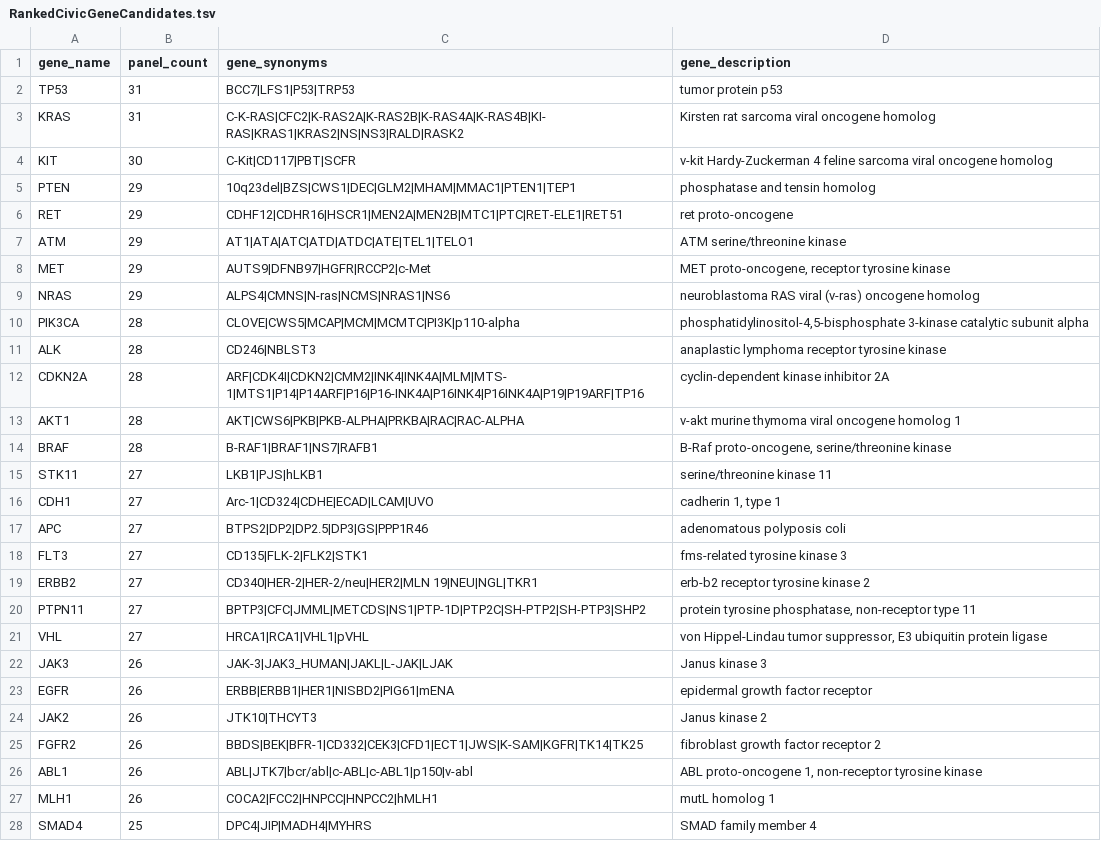
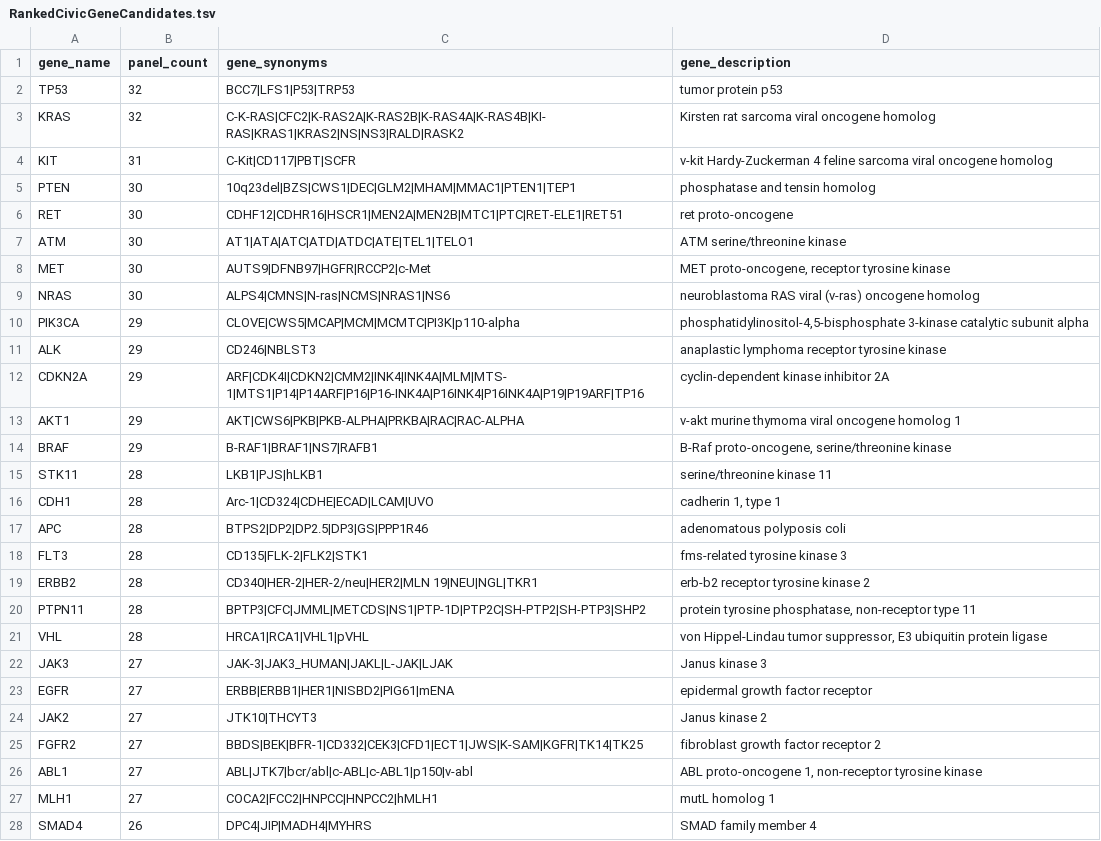
Before and after one commit to griffithlab/civic-server, a TSV file: public/downloads/RankedCivicGeneCandidates.tsv, drawn as a sheet; only a part is shown; the diff covers the shown part only.

Commit message:
update ranked candidate gene list

```diff
--- a/public/downloads/RankedCivicGeneCandidates.tsv
+++ b/public/downloads/RankedCivicGeneCandidates.tsv
@@ -1,28 +1,28 @@
 gene_name	panel_count	gene_synonyms	gene_description
-TP53	31	BCC7|LFS1|P53|TRP53	tumor protein p53
-KRAS	31	C-K-RAS|CFC2|K-RAS2A|K-RAS2B|K-RAS4A|K-RAS4B|KI-RAS|KRAS1|KRAS2|NS|NS3|RALD|RASK2	Kirsten rat sarcoma viral oncogene homolog
-KIT	30	C-Kit|CD117|PBT|SCFR	v-kit Hardy-Zuckerman 4 feline sarcoma viral oncogene homolog
-PTEN	29	10q23del|BZS|CWS1|DEC|GLM2|MHAM|MMAC1|PTEN1|TEP1	phosphatase and tensin homolog
-RET	29	CDHF12|CDHR16|HSCR1|MEN2A|MEN2B|MTC1|PTC|RET-ELE1|RET51	ret proto-oncogene
-ATM	29	AT1|ATA|ATC|ATD|ATDC|ATE|TEL1|TELO1	ATM serine/threonine kinase
-MET	29	AUTS9|DFNB97|HGFR|RCCP2|c-Met	MET proto-oncogene, receptor tyrosine kinase
-NRAS	29	ALPS4|CMNS|N-ras|NCMS|NRAS1|NS6	neuroblastoma RAS viral (v-ras) oncogene homolog
-PIK3CA	28	CLOVE|CWS5|MCAP|MCM|MCMTC|PI3K|p110-alpha	phosphatidylinositol-4,5-bisphosphate 3-kinase catalytic subunit alpha
-ALK	28	CD246|NBLST3	anaplastic lymphoma receptor tyrosine kinase
-CDKN2A	28	ARF|CDK4I|CDKN2|CMM2|INK4|INK4A|MLM|MTS-1|MTS1|P14|P14ARF|P16|P16-INK4A|P16INK4|P16INK4A|P19|P19ARF|TP16	cyclin-dependent kinase inhibitor 2A
-AKT1	28	AKT|CWS6|PKB|PKB-ALPHA|PRKBA|RAC|RAC-ALPHA	v-akt murine thymoma viral oncogene homolog 1
-BRAF	28	B-RAF1|BRAF1|NS7|RAFB1	B-Raf proto-oncogene, serine/threonine kinase
-STK11	27	LKB1|PJS|hLKB1	serine/threonine kinase 11
-CDH1	27	Arc-1|CD324|CDHE|ECAD|LCAM|UVO	cadherin 1, type 1
-APC	27	BTPS2|DP2|DP2.5|DP3|GS|PPP1R46	adenomatous polyposis coli
-FLT3	27	CD135|FLK-2|FLK2|STK1	fms-related tyrosine kinase 3
-ERBB2	27	CD340|HER-2|HER-2/neu|HER2|MLN 19|NEU|NGL|TKR1	erb-b2 receptor tyrosine kinase 2
-PTPN11	27	BPTP3|CFC|JMML|METCDS|NS1|PTP-1D|PTP2C|SH-PTP2|SH-PTP3|SHP2	protein tyrosine phosphatase, non-receptor type 11
-VHL	27	HRCA1|RCA1|VHL1|pVHL	von Hippel-Lindau tumor suppressor, E3 ubiquitin protein ligase
-JAK3	26	JAK-3|JAK3_HUMAN|JAKL|L-JAK|LJAK	Janus kinase 3
-EGFR	26	ERBB|ERBB1|HER1|NISBD2|PIG61|mENA	epidermal growth factor receptor
-JAK2	26	JTK10|THCYT3	Janus kinase 2
-FGFR2	26	BBDS|BEK|BFR-1|CD332|CEK3|CFD1|ECT1|JWS|K-SAM|KGFR|TK14|TK25	fibroblast growth factor receptor 2
-ABL1	26	ABL|JTK7|bcr/abl|c-ABL|c-ABL1|p150|v-abl	ABL proto-oncogene 1, non-receptor tyrosine kinase
-MLH1	26	COCA2|FCC2|HNPCC|HNPCC2|hMLH1	mutL homolog 1
-SMAD4	25	DPC4|JIP|MADH4|MYHRS	SMAD family member 4
+TP53	32	BCC7|LFS1|P53|TRP53	tumor protein p53
+KRAS	32	C-K-RAS|CFC2|K-RAS2A|K-RAS2B|K-RAS4A|K-RAS4B|KI-RAS|KRAS1|KRAS2|NS|NS3|RALD|RASK2	Kirsten rat sarcoma viral oncogene homolog
+KIT	31	C-Kit|CD117|PBT|SCFR	v-kit Hardy-Zuckerman 4 feline sarcoma viral oncogene homolog
+PTEN	30	10q23del|BZS|CWS1|DEC|GLM2|MHAM|MMAC1|PTEN1|TEP1	phosphatase and tensin homolog
+RET	30	CDHF12|CDHR16|HSCR1|MEN2A|MEN2B|MTC1|PTC|RET-ELE1|RET51	ret proto-oncogene
+ATM	30	AT1|ATA|ATC|ATD|ATDC|ATE|TEL1|TELO1	ATM serine/threonine kinase
+MET	30	AUTS9|DFNB97|HGFR|RCCP2|c-Met	MET proto-oncogene, receptor tyrosine kinase
+NRAS	30	ALPS4|CMNS|N-ras|NCMS|NRAS1|NS6	neuroblastoma RAS viral (v-ras) oncogene homolog
+PIK3CA	29	CLOVE|CWS5|MCAP|MCM|MCMTC|PI3K|p110-alpha	phosphatidylinositol-4,5-bisphosphate 3-kinase catalytic subunit alpha
+ALK	29	CD246|NBLST3	anaplastic lymphoma receptor tyrosine kinase
+CDKN2A	29	ARF|CDK4I|CDKN2|CMM2|INK4|INK4A|MLM|MTS-1|MTS1|P14|P14ARF|P16|P16-INK4A|P16INK4|P16INK4A|P19|P19ARF|TP16	cyclin-dependent kinase inhibitor 2A
+AKT1	29	AKT|CWS6|PKB|PKB-ALPHA|PRKBA|RAC|RAC-ALPHA	v-akt murine thymoma viral oncogene homolog 1
+BRAF	29	B-RAF1|BRAF1|NS7|RAFB1	B-Raf proto-oncogene, serine/threonine kinase
+STK11	28	LKB1|PJS|hLKB1	serine/threonine kinase 11
+CDH1	28	Arc-1|CD324|CDHE|ECAD|LCAM|UVO	cadherin 1, type 1
+APC	28	BTPS2|DP2|DP2.5|DP3|GS|PPP1R46	adenomatous polyposis coli
+FLT3	28	CD135|FLK-2|FLK2|STK1	fms-related tyrosine kinase 3
+ERBB2	28	CD340|HER-2|HER-2/neu|HER2|MLN 19|NEU|NGL|TKR1	erb-b2 receptor tyrosine kinase 2
+PTPN11	28	BPTP3|CFC|JMML|METCDS|NS1|PTP-1D|PTP2C|SH-PTP2|SH-PTP3|SHP2	protein tyrosine phosphatase, non-receptor type 11
+VHL	28	HRCA1|RCA1|VHL1|pVHL	von Hippel-Lindau tumor suppressor, E3 ubiquitin protein ligase
+JAK3	27	JAK-3|JAK3_HUMAN|JAKL|L-JAK|LJAK	Janus kinase 3
+EGFR	27	ERBB|ERBB1|HER1|NISBD2|PIG61|mENA	epidermal growth factor receptor
+JAK2	27	JTK10|THCYT3	Janus kinase 2
+FGFR2	27	BBDS|BEK|BFR-1|CD332|CEK3|CFD1|ECT1|JWS|K-SAM|KGFR|TK14|TK25	fibroblast growth factor receptor 2
+ABL1	27	ABL|JTK7|bcr/abl|c-ABL|c-ABL1|p150|v-abl	ABL proto-oncogene 1, non-receptor tyrosine kinase
+MLH1	27	COCA2|FCC2|HNPCC|HNPCC2|hMLH1	mutL homolog 1
+SMAD4	26	DPC4|JIP|MADH4|MYHRS	SMAD family member 4
```
Also changed, not shown: 23 edited cells elsewhere in this file.
